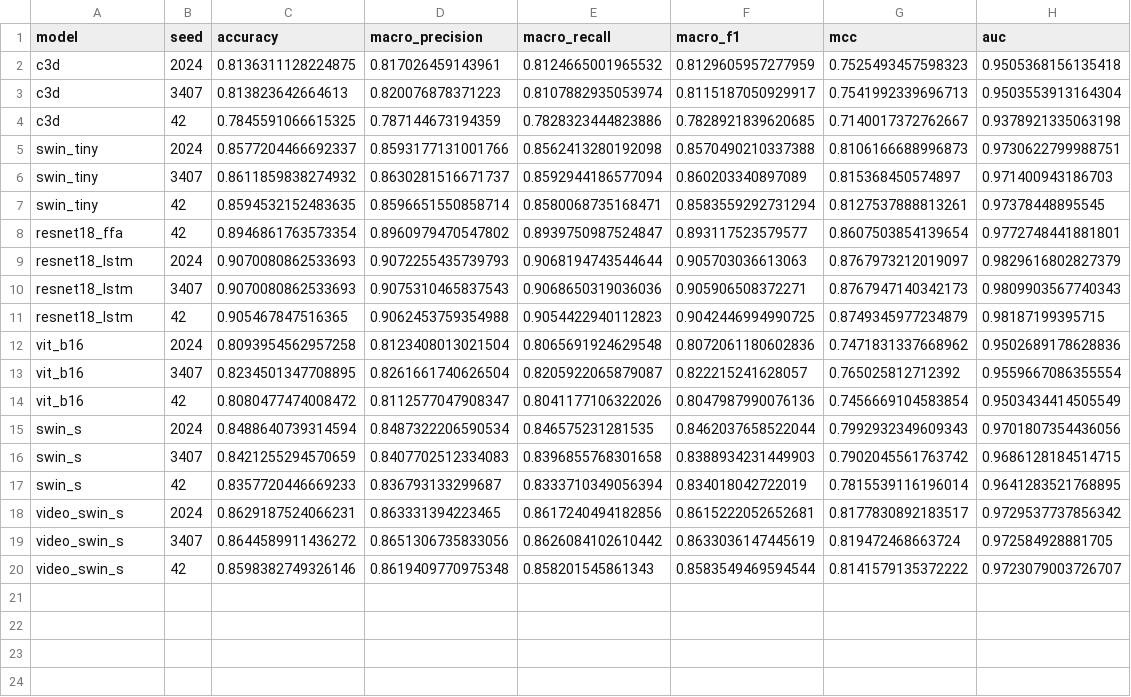
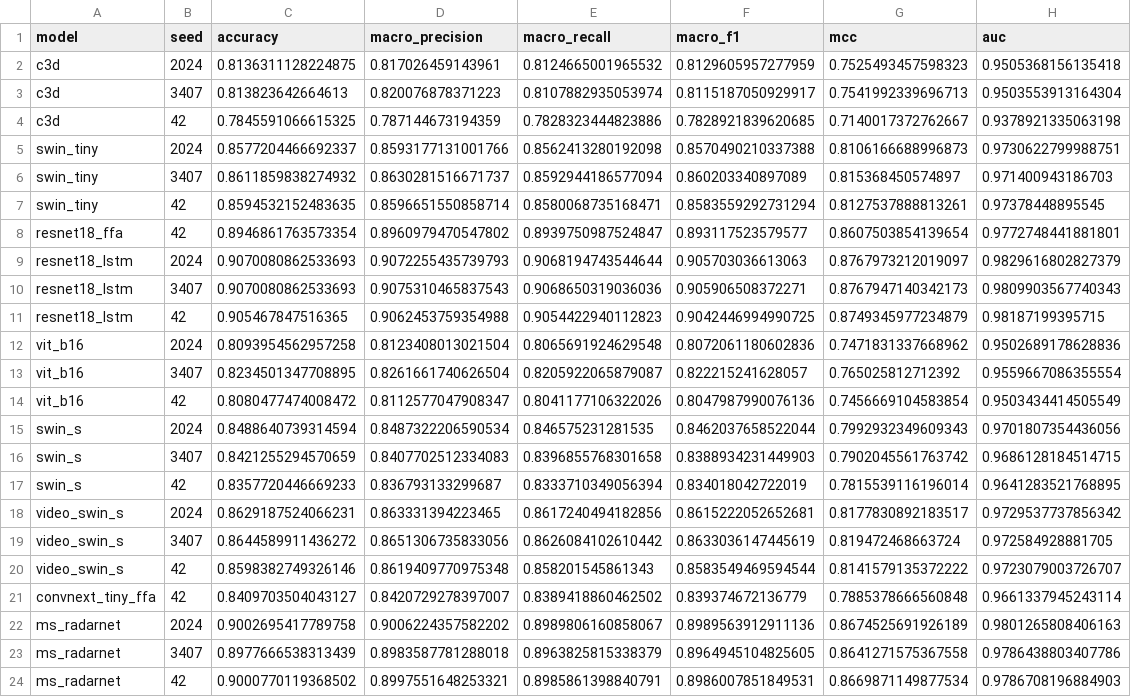
Before and after one commit to zhang-hn-1/prompt, a CSV file: aeu/paper_delivery_20261116/03_data/new_models_clean_per_seed.csv, drawn as a sheet.

Commit message:
Expand AEU Table 3: add ConvNeXt-Tiny and MS-RadarNet

```diff
--- a/aeu/paper_delivery_20261116/03_data/new_models_clean_per_seed.csv
+++ b/aeu/paper_delivery_20261116/03_data/new_models_clean_per_seed.csv
@@ -20 +20,5 @@ video_swin_s,3407,0.8644589911436272,0.8651306735833056,0.8626084102610442,0.863
 video_swin_s,42,0.8598382749326146,0.8619409770975348,0.858201545861343,0.8583549469594544,0.8141579135372222,0.9723079003726707
+convnext_tiny_ffa,42,0.8409703504043127,0.8420729278397007,0.8389418860462502,0.839374672136779,0.7885378666560848,0.9661337945243114
+ms_radarnet,2024,0.9002695417789758,0.9006224357582202,0.8989806160858067,0.8989563912911136,0.8674525691926189,0.9801265808406163
+ms_radarnet,3407,0.8977666538313439,0.8983587781288018,0.8963825815338379,0.8964945104825605,0.8641271575367558,0.9786438803407786
+ms_radarnet,42,0.9000770119368502,0.8997551648253321,0.8985861398840791,0.8986007851849531,0.8669871149877534,0.9786708196884903
```
Also changed, not shown: aeu/paper_delivery_20261116/03_data/table3_comparison.csv, 7 other files.
